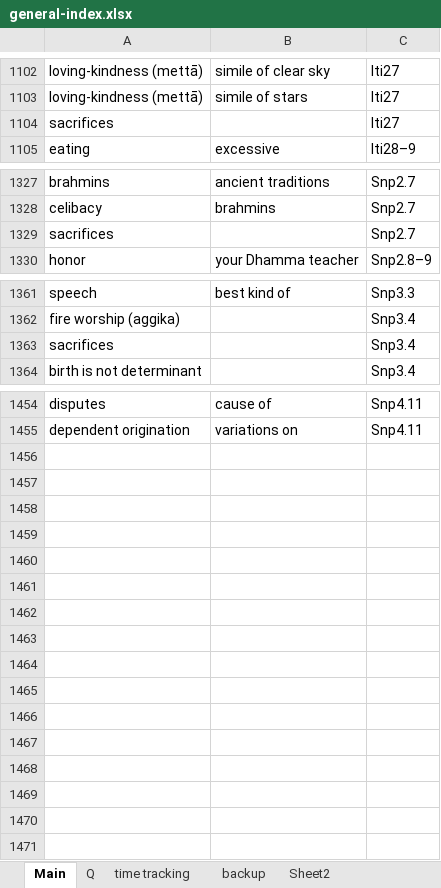
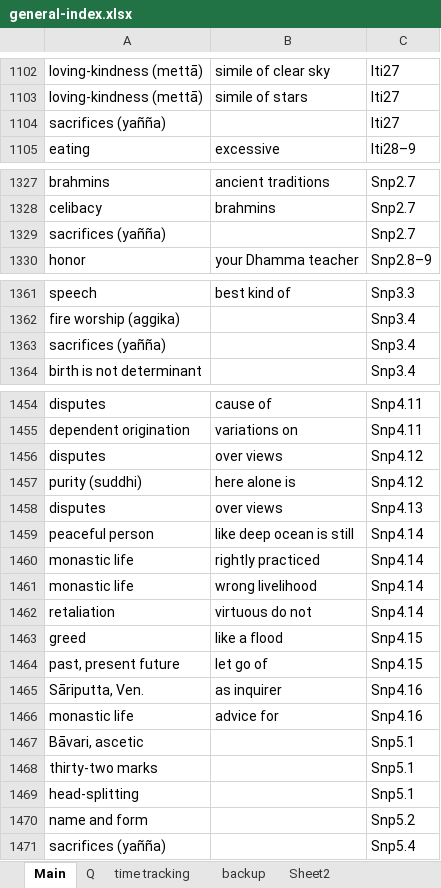
Before and after one commit to thesunshade/sutta-index, an Excel workbook: src/data/general-index.xlsx, sheet Main, drawn as a sheet; only a part is shown, gaps mark what is left out; values as stored, in another font and other column widths than the file's, no borders; the diff names each change by its address in the sheet, - before the commit and + after, or states it on an @@ line.

```diff
--- a/src/data/general-index.xlsx (sheet Main)
+++ b/src/data/general-index.xlsx (sheet Main)
-A1104: sacrifices
+A1104: sacrifices (yañña)
-A1329: sacrifices
+A1329: sacrifices (yañña)
-A1363: sacrifices
+A1363: sacrifices (yañña)
+row 1456: disputes | over views | Snp4.12
+row 1457: purity (suddhi) | here alone is | Snp4.12
+row 1458: disputes | over views | Snp4.13
+row 1459: peaceful person | like deep ocean is still | Snp4.14
+row 1460: monastic life | rightly practiced | Snp4.14
+row 1461: monastic life | wrong livelihood | Snp4.14
+row 1462: retaliation | virtuous do not | Snp4.14
+row 1463: greed | like a flood | Snp4.15
+row 1464: past, present future | let go of | Snp4.15
+row 1465: Sāriputta, Ven. | as inquirer | Snp4.16
+row 1466: monastic life | advice for | Snp4.16
+row 1467: Bāvari, ascetic |  | Snp5.1
+row 1468: thirty-two marks |  | Snp5.1
+row 1469: head-splitting |  | Snp5.1
+row 1470: name and form |  | Snp5.2
+row 1471: sacrifices (yañña) |  | Snp5.4
```
Also changed, not shown: sheet time tracking, 4 other files.
